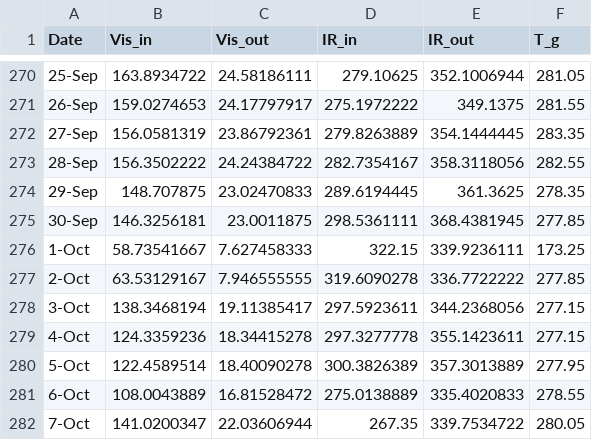
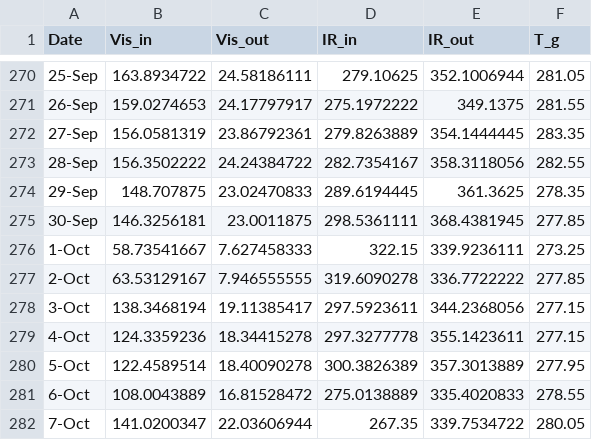
Before and after one commit to johnson452/Community_Land_Model, a CSV file: EXAMPLES/data.csv, drawn as a sheet; only a part is shown, gaps mark what is left out.

```diff
--- a/EXAMPLES/data.csv
+++ b/EXAMPLES/data.csv
@@ -275,3 +275,3 @@
 30-Sep,146.3256181,23.0011875,298.5361111,368.4381945,277.85
-1-Oct,58.73541667,7.627458333,322.15,339.9236111,173.25
+1-Oct,58.73541667,7.627458333,322.15,339.9236111,273.25
 2-Oct,63.53129167,7.946555555,319.6090278,336.7722222,277.85
```
Also changed, not shown: 3 other files.
